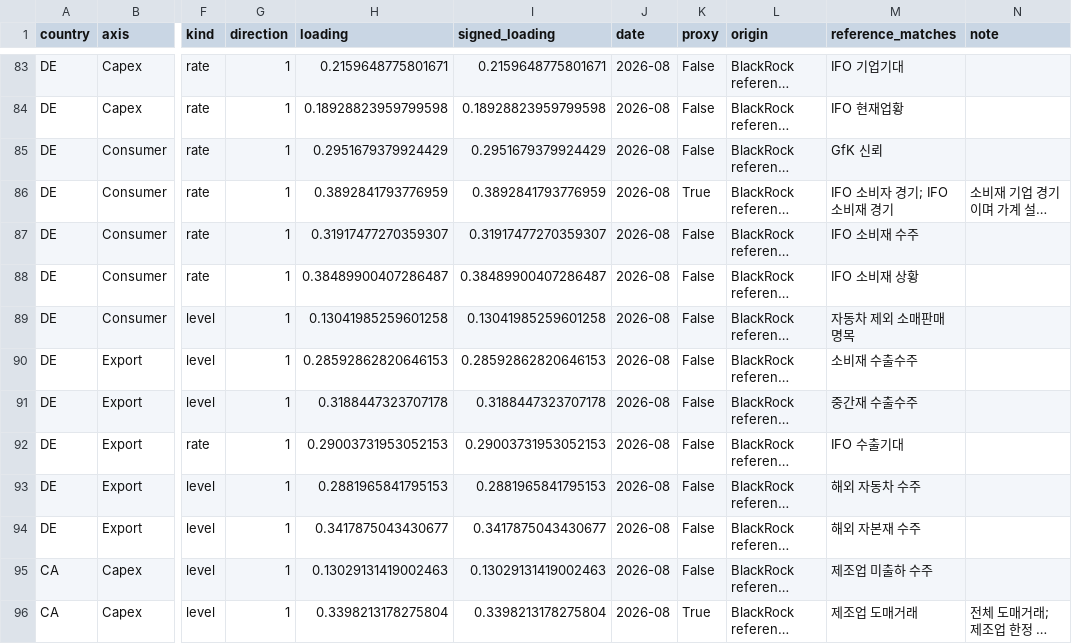
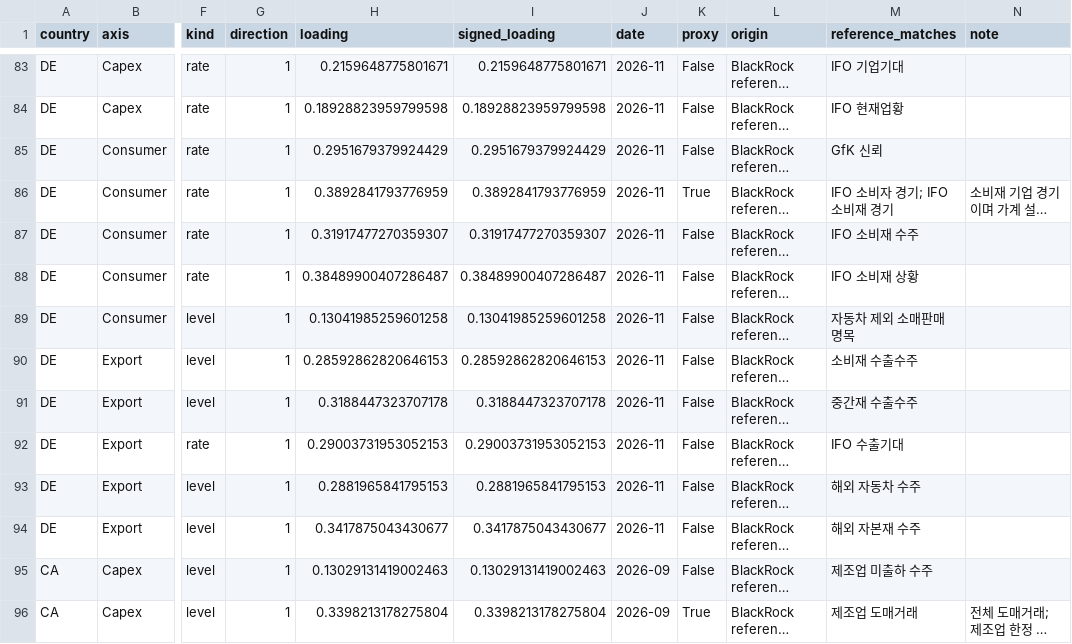
Before and after one commit to squarrel808/QAE-dashboard, a CSV file: macro_hub/public/embeds/pca-iii/inputs.csv, drawn as a sheet; only a part is shown, gaps mark what is left out; long unchanged cells end in …; the diff covers the shown part only; the diff names each change by its address in the sheet, - before the commit and + after, or states it on an @@ line.

Commit message:
Publish provisional PCA indices from available monthly inputs

```diff
--- a/macro_hub/public/embeds/pca-iii/inputs.csv
+++ b/macro_hub/public/embeds/pca-iii/inputs.csv
-J83:J94 (date): 2026-08
+J83:J94 (date): 2026-11
-J95:J96 (date): 2026-08
+J95:J96 (date): 2026-09
```
Also changed, not shown: 148 edited cells elsewhere in this file, macro_hub/public/embeds/gdp-weighted/classification_signs.csv, macro_hub/public/embeds/gdp-weighted/component_signs.csv, 27 other files.
